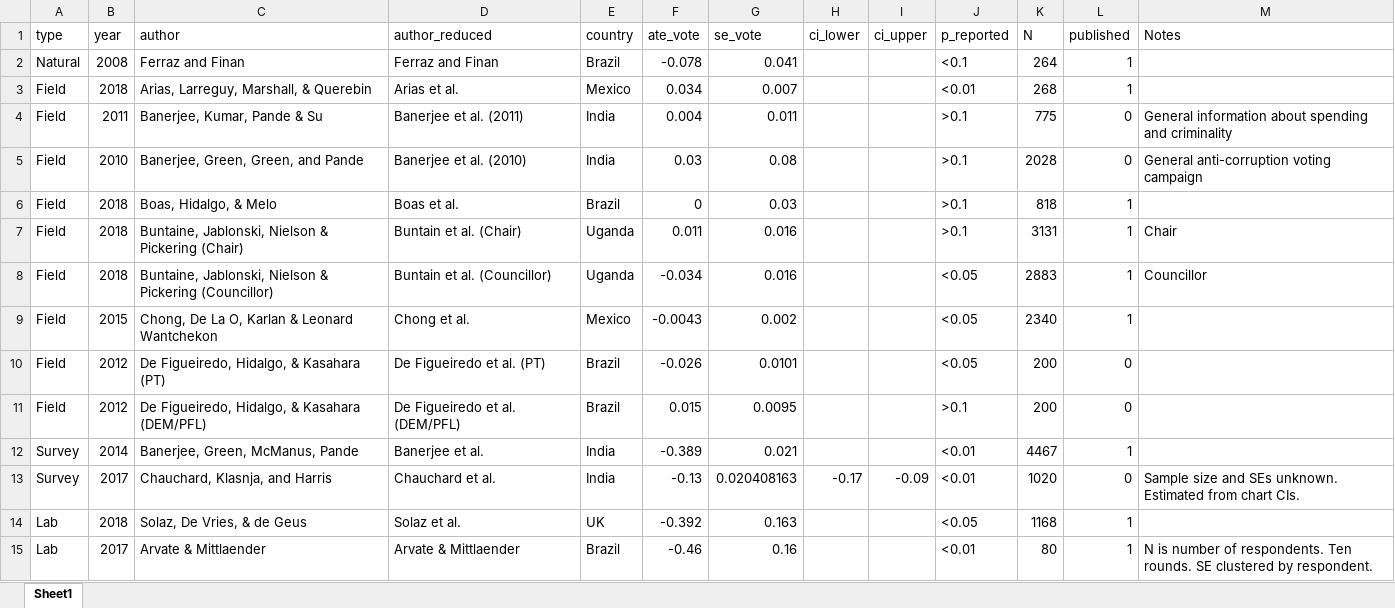
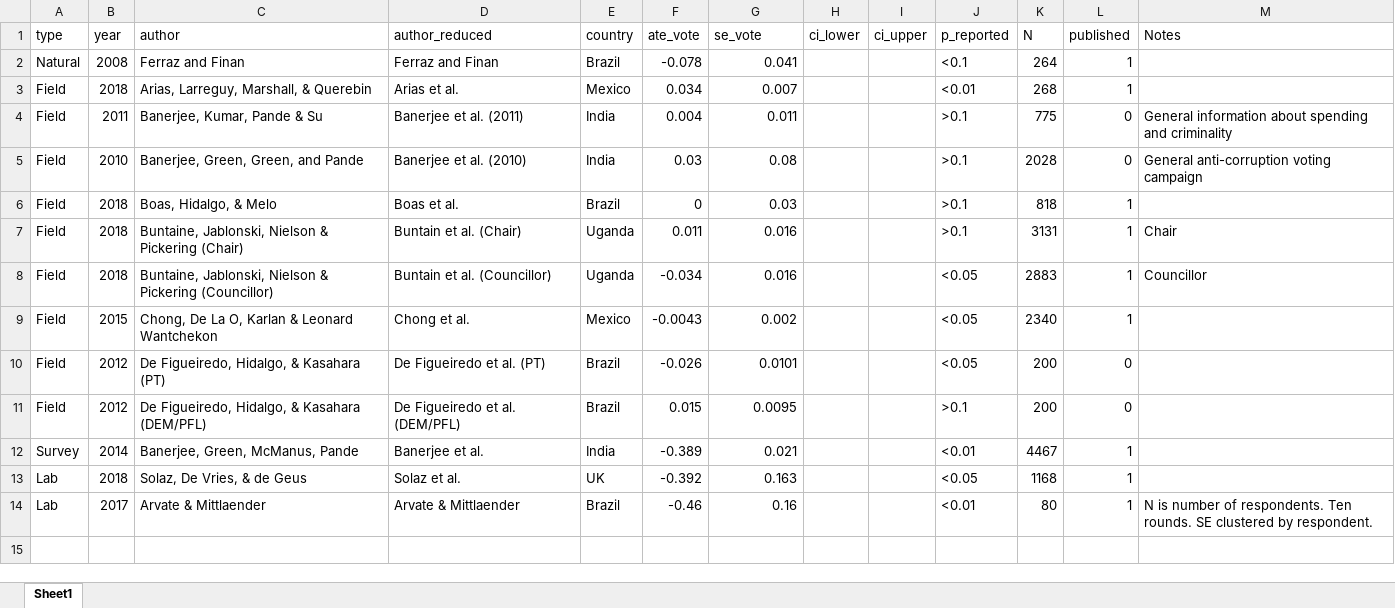
Before and after one commit to tincerti/corruption_meta, an Excel workbook: data/study_results.xlsx, sheet Sheet1, drawn as a sheet; values as stored, in another font and other column widths than the file's, no borders; the diff names each change by its address in the sheet, - before the commit and + after, or states it on an @@ line.

Commit message:
Added Chauchard et al. replication data and removed references to digitally measured plots

```diff
--- a/data/study_results.xlsx (sheet Sheet1)
+++ b/data/study_results.xlsx (sheet Sheet1)
-row 13: Survey | 2017 | Chauchard, Klasnja, and Harris | Chauchard et al. | India | -0.13 | 0.020408163 | -0.17 | -0.09 | <0.01 | 1020 | 0 | Sample size and SEs unknown. Estimated from chart CIs.
```
Also changed, not shown: 20 other files.
